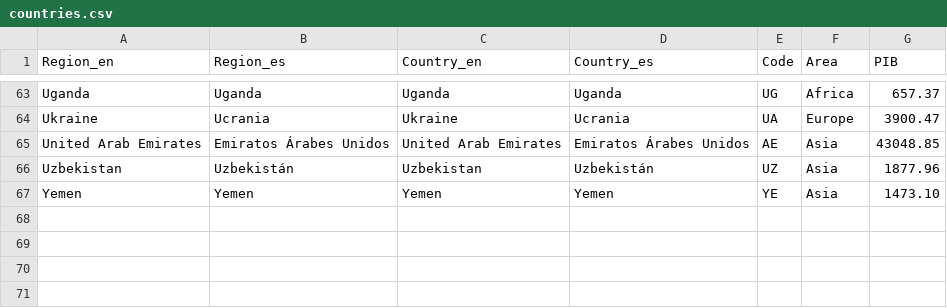
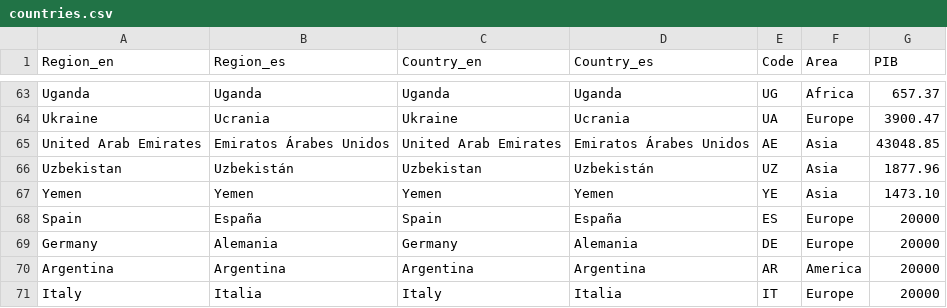
Before and after one commit to ELPTFASSN/medicamentalia-theme, a CSV file: assets/csv/countries.csv, drawn as a sheet; only a part is shown, gaps mark what is left out; the diff names each change by its address in the sheet, - before the commit and + after, or states it on an @@ line.

Commit message:
Add Spain, Germany, Argentina and Italy

```diff
--- a/assets/csv/countries.csv
+++ b/assets/csv/countries.csv
+row 68: Spain | España | Spain | España | ES | Europe | 20000
+row 69: Germany | Alemania | Germany | Alemania | DE | Europe | 20000
+row 70: Argentina | Argentina | Argentina | Argentina | AR | America | 20000
+row 71: Italy | Italia | Italy | Italia | IT | Europe | 20000
```
